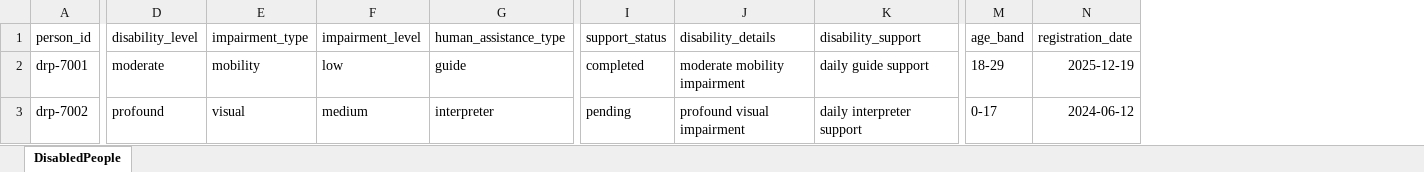
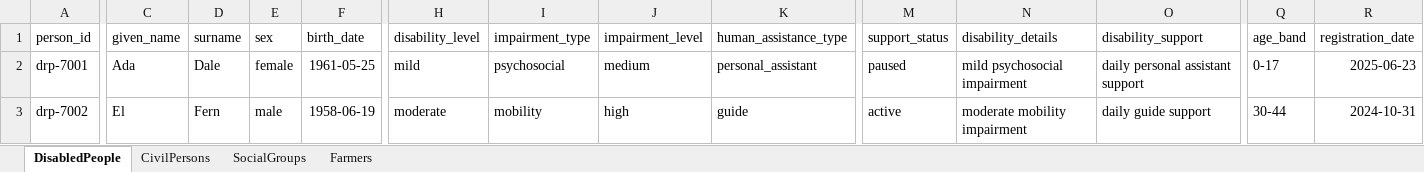
Before and after one commit to jeremi/registry-relay, an Excel workbook: demo/data/disability_registry.xlsx, sheet DisabledPeople, drawn as a sheet; only a part is shown, gaps mark what is left out; values as stored, in another font and other column widths than the file's, no borders; addresses are those after the commit; the diff covers the shown part only; the diff names each change by its address in the sheet, - before the commit and + after, or states it on an @@ line.

```diff
--- a/demo/data/disability_registry.xlsx (sheet DisabledPeople)
+++ b/demo/data/disability_registry.xlsx (sheet DisabledPeople)
+sheet tab: CivilPersons
+sheet tab: SocialGroups
+sheet tab: Farmers
+column C (given_name), rows 2-3: Ada | El
+column D (surname), rows 2-3: Dale | Fern
+column E (sex), rows 2-3: female | male
+column F (birth_date), rows 2-3: 1961-05-25 | 1958-06-19
-H2 (disability_level): moderate
+H2 (disability_level): mild
-I2 (impairment_type): mobility
+I2 (impairment_type): psychosocial
-J2 (impairment_level): low
+J2 (impairment_level): medium
-K2 (human_assistance_type): guide
+K2 (human_assistance_type): personal_assistant
-M2 (support_status): completed
+M2 (support_status): paused
-N2 (disability_details): moderate mobility impairment
+N2 (disability_details): mild psychosocial impairment
-O2 (disability_support): daily guide support
+O2 (disability_support): daily personal assistant support
-Q2 (age_band): 18-29
+Q2 (age_band): 0-17
-R2 (registration_date): 2025-12-19
+R2 (registration_date): 2025-06-23
-H3 (disability_level): profound
+H3 (disability_level): moderate
-I3 (impairment_type): visual
+I3 (impairment_type): mobility
-J3 (impairment_level): medium
+J3 (impairment_level): high
-K3 (human_assistance_type): interpreter
+K3 (human_assistance_type): guide
-M3 (support_status): pending
+M3 (support_status): active
-N3 (disability_details): profound visual impairment
+N3 (disability_details): moderate mobility impairment
-O3 (disability_support): daily interpreter support
+O3 (disability_support): daily guide support
-Q3 (age_band): 0-17
+Q3 (age_band): 30-44
-R3 (registration_date): 2024-06-12
+R3 (registration_date): 2024-10-31
```
Also changed, not shown: 793 edited cells elsewhere in this sheet, 28 other files.
